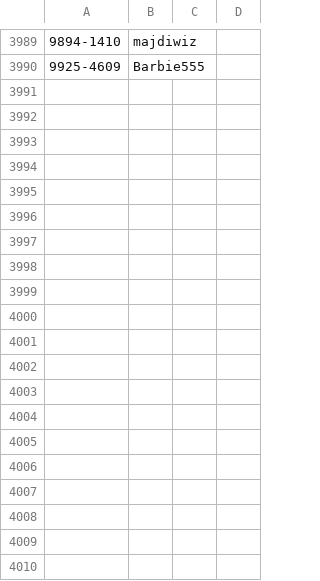
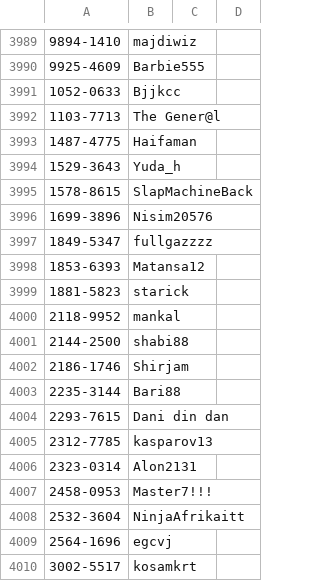
Before and after one commit to ronfal256/clubgg-extract-nicknames, a CSV file: players_id_clubgg.csv, drawn as a sheet; only a part is shown, gaps mark what is left out; the diff covers the shown part only; the diff names each change by its address in the sheet, - before the commit and + after, or states it on an @@ line.

```diff
--- a/players_id_clubgg.csv
+++ b/players_id_clubgg.csv
+row 3991: 1052-0633 | Bjjkcc
+row 3992: 1103-7713 | The Gener@l
+row 3993: 1487-4775 | Haifaman
+row 3994: 1529-3643 | Yuda_h
+row 3995: 1578-8615 | SlapMachineBack
+row 3996: 1699-3896 | Nisim20576
+row 3997: 1849-5347 | fullgazzzz
+row 3998: 1853-6393 | Matansa12
+row 3999: 1881-5823 | starick
+row 4000: 2118-9952 | mankal
+row 4001: 2144-2500 | shabi88
+row 4002: 2186-1746 | Shirjam
+row 4003: 2235-3144 | Bari88
+row 4004: 2293-7615 | Dani din dan
+row 4005: 2312-7785 | kasparov13
+row 4006: 2323-0314 | Alon2131
+row 4007: 2458-0953 | Master7!!!
+row 4008: 2532-3604 | NinjaAfrikaitt
+row 4009: 2564-1696 | egcvj
+row 4010: 3002-5517 | kosamkrt
```
Also changed, not shown: 76 added rows elsewhere in this file, 1 other file.
